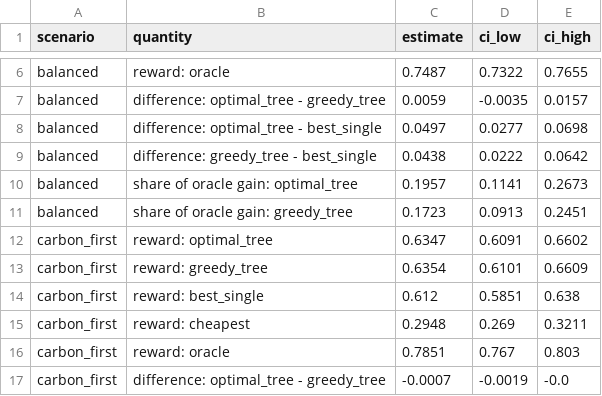
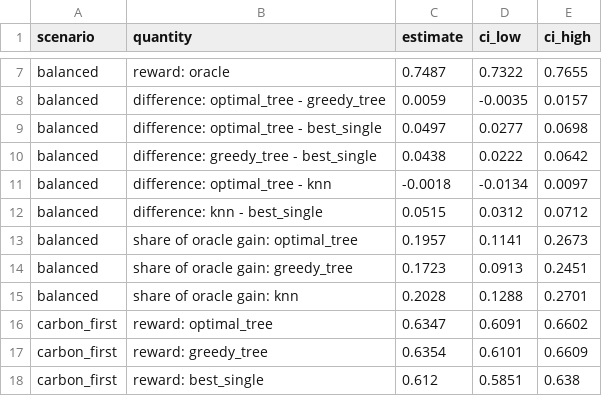
Before and after one commit to silkie-chicken5/mloptimization-llm-routing, a CSV file: results/bootstrap_reward.csv, drawn as a sheet; only a part is shown, gaps mark what is left out; the shorter side is filled out with more unchanged rows; the diff covers the shown part only; the diff names each change by its address in the sheet, - before the commit and + after, or states it on an @@ line.

```diff
--- a/results/bootstrap_reward.csv
+++ b/results/bootstrap_reward.csv
+row 11: balanced | difference: optimal_tree - knn | -0.0018 | -0.0134 | 0.0097
+row 12: balanced | difference: knn - best_single | 0.0515 | 0.0312 | 0.0712
+row 15: balanced | share of oracle gain: knn | 0.2028 | 0.1288 | 0.2701
```
Also changed, not shown: 17 added rows elsewhere in this file, results/bootstrap_outcomes.csv, 4 other files.
